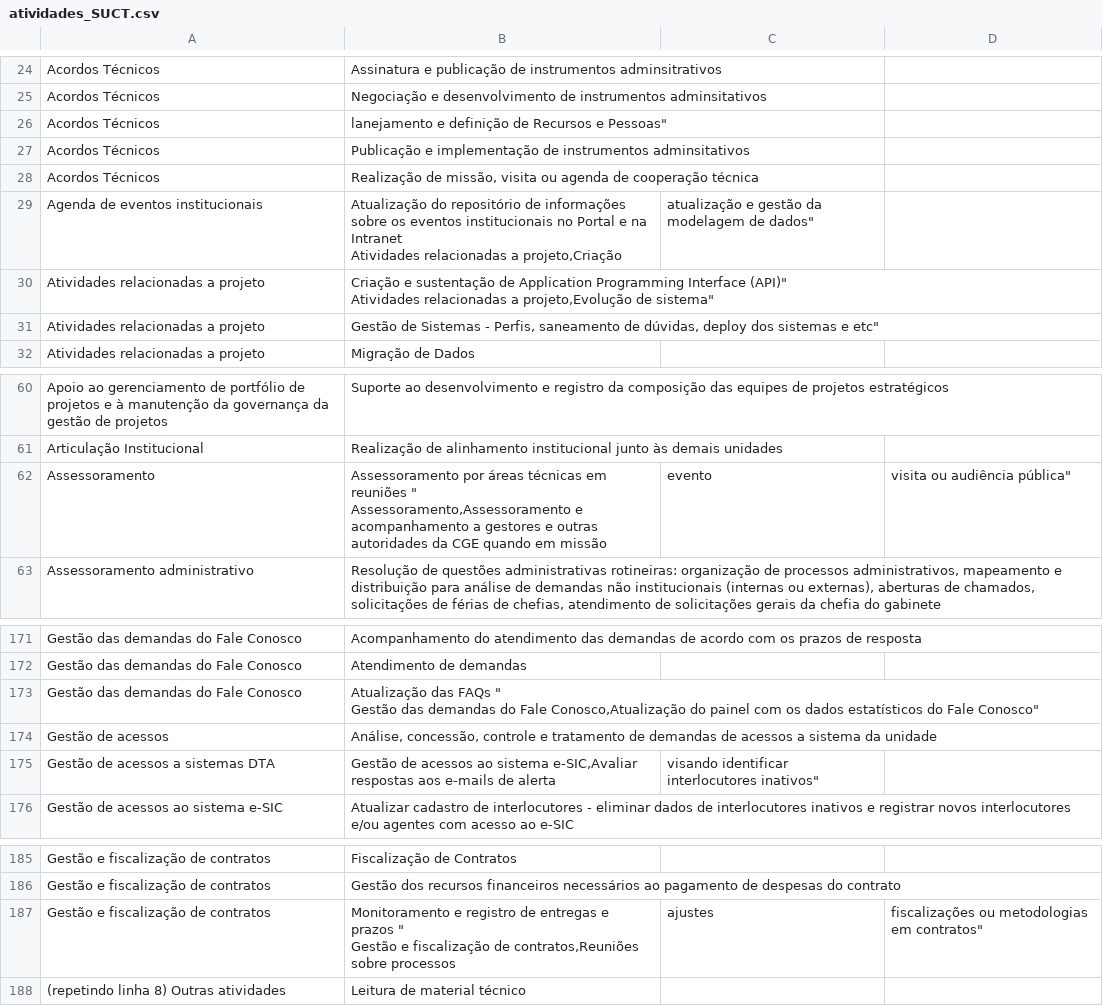
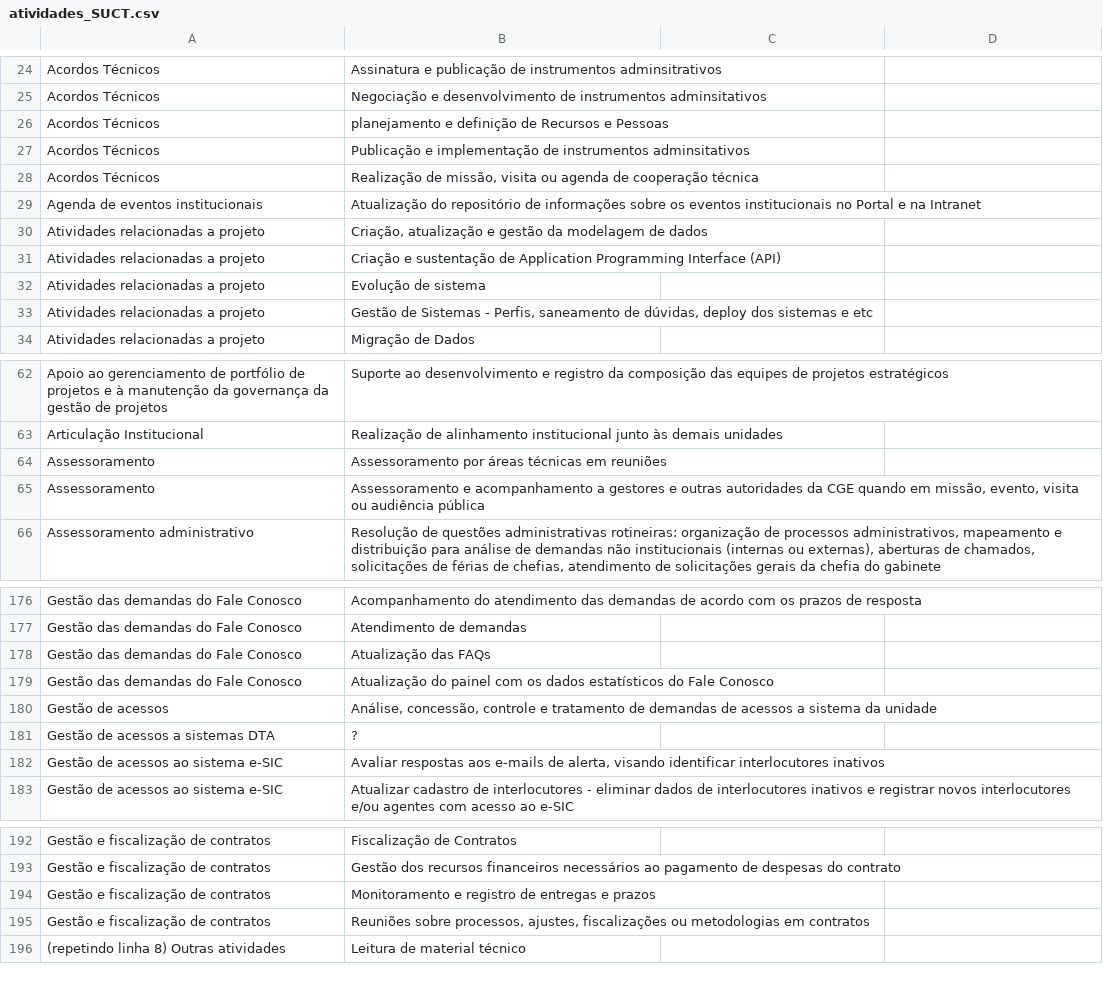
Before and after one commit to transparencia-mg/handbook, a CSV file: 0.1/fluxos_trabalho/atividades_SUCT.csv, drawn as a sheet; only a part is shown, gaps mark what is left out; the diff covers the shown part only.

```diff
--- a/0.1/fluxos_trabalho/atividades_SUCT.csv
+++ b/0.1/fluxos_trabalho/atividades_SUCT.csv
@@ -25,10 +25,10 @@ Acordos Técnicos ,"Assinatura e publicação de instrumentos adminsitrativos"
 Acordos Técnicos ,"Negociação e desenvolvimento de instrumentos adminsitativos"
-Acordos Técnicos ,""lanejamento e definição de Recursos e Pessoas"
+Acordos Técnicos ,"planejamento e definição de Recursos e Pessoas"
 Acordos Técnicos ,"Publicação e implementação de instrumentos adminsitativos"
 Acordos Técnicos ,"Realização de missão, visita ou agenda de cooperação técnica"
-Agenda de eventos institucionais,"Atualização do repositório de informações sobre os eventos institucionais no Portal e na Intranet
-Atividades relacionadas a projeto,"Criação, atualização e gestão da modelagem de dados"
-Atividades relacionadas a projeto,"Criação e sustentação de Application Programming Interface (API)""
-Atividades relacionadas a projeto,"Evolução de sistema"
-Atividades relacionadas a projeto,"Gestão de Sistemas - Perfis, saneamento de dúvidas," deploy dos sistemas e etc"
+Agenda de eventos institucionais,"Atualização do repositório de informações sobre os eventos institucionais no Portal e na Intranet"
+Atividades relacionadas a projeto,"Criação, atualização e gestão da modelagem de dados"
+Atividades relacionadas a projeto,"Criação e sustentação de Application Programming Interface (API)"
+Atividades relacionadas a projeto,"Evolução de sistema"
+Atividades relacionadas a projeto,"Gestão de Sistemas - Perfis, saneamento de dúvidas, deploy dos sistemas e etc"
 Atividades relacionadas a projeto,"Migração de Dados"
@@ -63,4 +63,4 @@ Apoio ao gerenciamento de portfólio de projetos e à manutenção da governanç
 Articulação Institucional,"Realização de alinhamento institucional junto às demais unidades"
-Assessoramento,"Assessoramento por áreas técnicas em reuniões ""
-Assessoramento,"Assessoramento e acompanhamento a gestores e outras autoridades da CGE quando em missão, evento, visita ou audiência pública"
+Assessoramento,"Assessoramento por áreas técnicas em reuniões "
+Assessoramento,"Assessoramento e acompanhamento a gestores e outras autoridades da CGE quando em missão, evento, visita ou audiência pública"
 Assessoramento administrativo,"Resolução de questões administrativas rotineiras: organização de processos administrativos, mapeamento e distribuição para análise de demandas não institucionais (internas ou externas), aberturas de chamados, solicitações de férias de chefias, atendimento de solicitações gerais da chefia do gabinete"
@@ -178,7 +178,7 @@ Gestão das demandas do Fale Conosco,"Acompanhamento do atendimento das demandas
 Gestão das demandas do Fale Conosco,"Atendimento de demandas"
-Gestão das demandas do Fale Conosco,"Atualização das FAQs ""
-Gestão das demandas do Fale Conosco,"Atualização do painel com os dados estatísticos do Fale Conosco"
+Gestão das demandas do Fale Conosco,"Atualização das FAQs "
+Gestão das demandas do Fale Conosco,"Atualização do painel com os dados estatísticos do Fale Conosco"
 Gestão de acessos,"Análise, concessão, controle e tratamento de demandas de acessos a sistema da unidade"
-Gestão de acessos a sistemas DTA,"
-Gestão de acessos ao sistema e-SIC,"Avaliar respostas aos e-mails de alerta, visando identificar interlocutores inativos"
+Gestão de acessos a sistemas DTA,"?"
+Gestão de acessos ao sistema e-SIC,"Avaliar respostas aos e-mails de alerta, visando identificar interlocutores inativos"
 Gestão de acessos ao sistema e-SIC,"Atualizar cadastro de interlocutores - eliminar dados de interlocutores inativos e registrar novos interlocutores e/ou agentes com acesso ao e-SIC"
@@ -194,4 +194,4 @@ Gestão e fiscalização de contratos,"Fiscalização de Contratos"
 Gestão e fiscalização de contratos,"Gestão dos recursos financeiros necessários ao pagamento de despesas do contrato"
-Gestão e fiscalização de contratos,"Monitoramento e registro de entregas e prazos ""
-Gestão e fiscalização de contratos,"Reuniões sobre processos, ajustes, fiscalizações ou metodologias em contratos"
+Gestão e fiscalização de contratos,"Monitoramento e registro de entregas e prazos "
+Gestão e fiscalização de contratos,"Reuniões sobre processos, ajustes, fiscalizações ou metodologias em contratos"
 (repetindo linha 8) Outras atividades,"Leitura de material técnico"
```
Also changed, not shown: 2 added rows and 4 edited cells elsewhere in this file, 1 other file.
